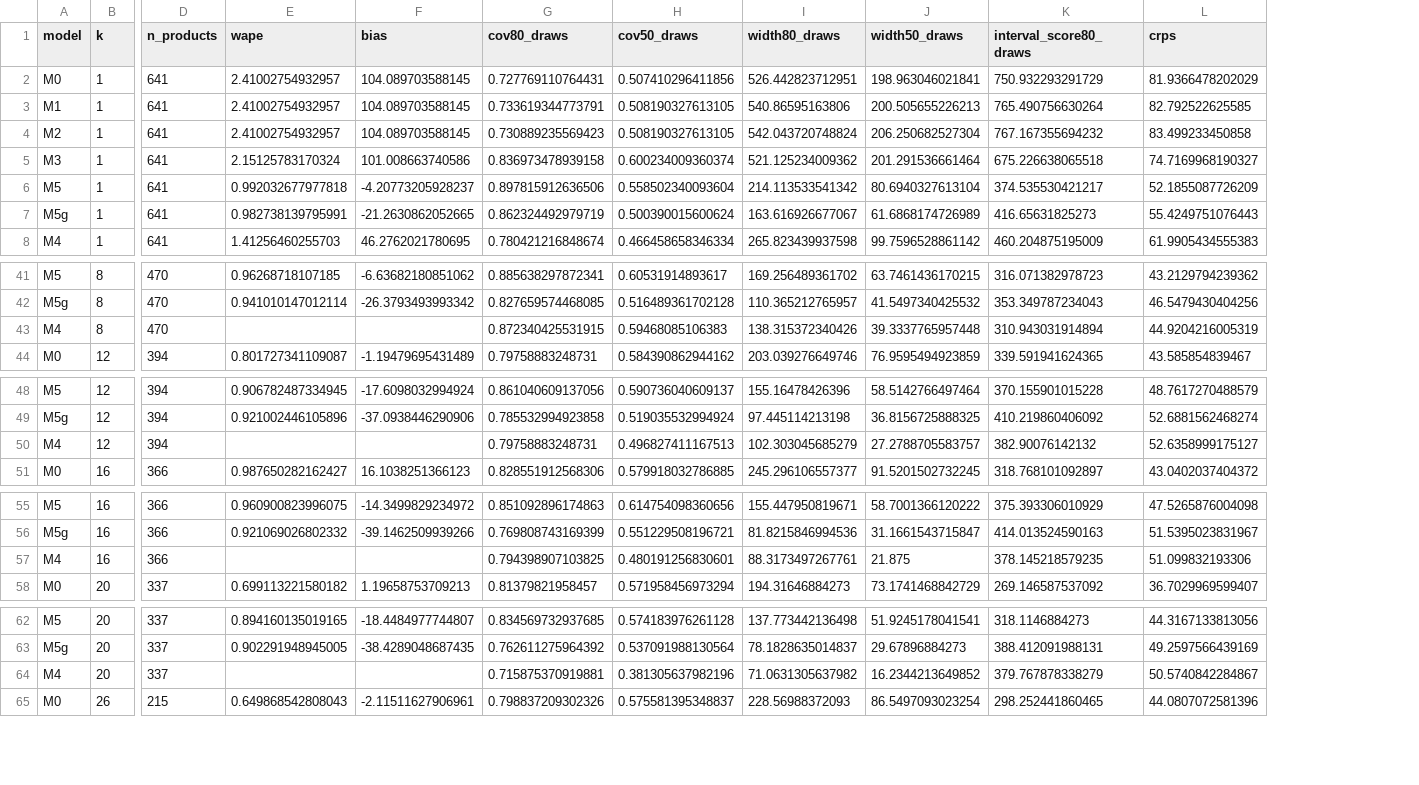
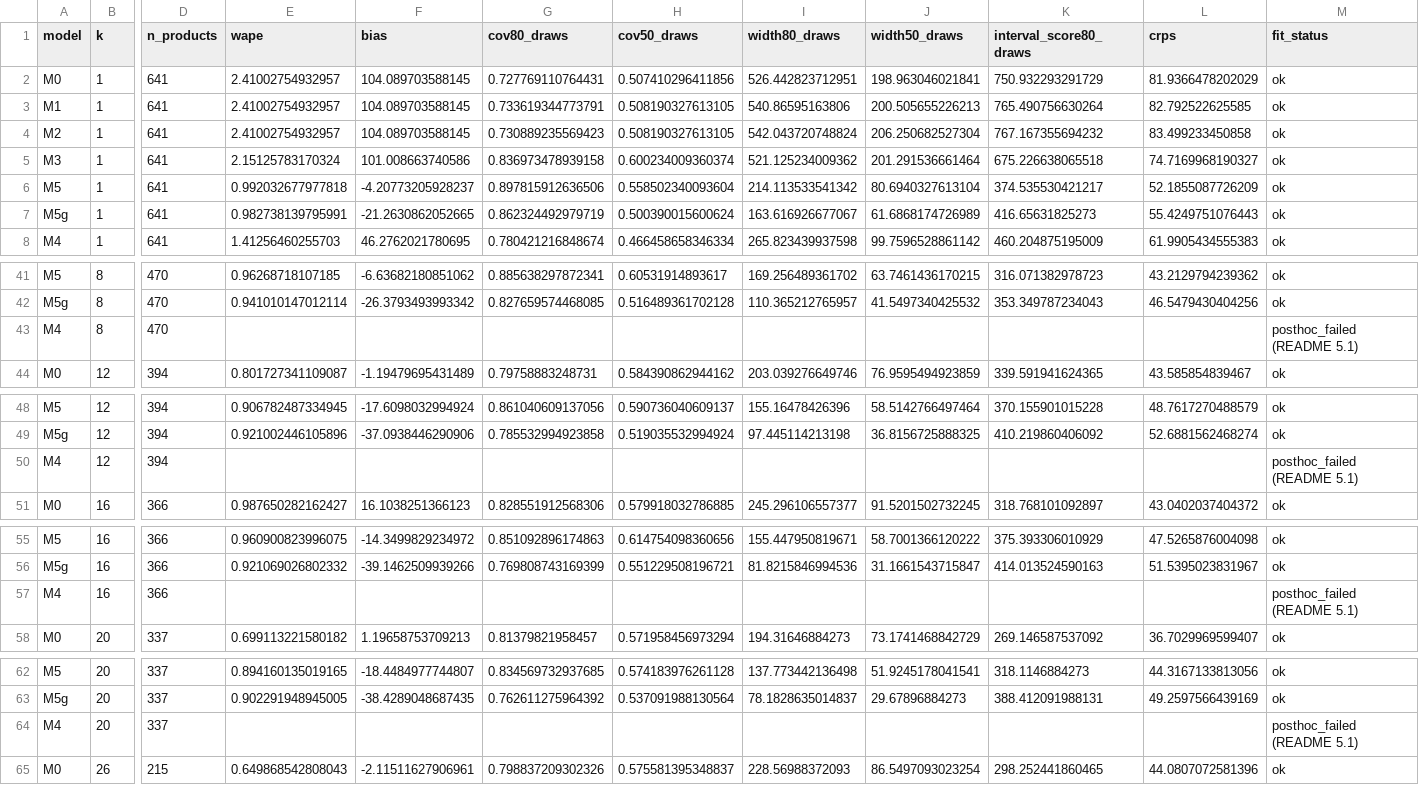
Before and after one commit to jessieyang22/new-product-demand-partial-pooling, a CSV file: results/B_cold_start_metrics_pooled_h1to4.csv, drawn as a sheet; only a part is shown, gaps mark what is left out; the diff names each change by its address in the sheet, - before the commit and + after, or states it on an @@ line.

```diff
--- a/results/B_cold_start_metrics_pooled_h1to4.csv
+++ b/results/B_cold_start_metrics_pooled_h1to4.csv
+column M (fit_status), rows 2-8: all ok; rows 41-44: ok | ok | posthoc_failed (README 5.1) | ok; rows 48-51: ok | ok | posthoc_failed (README 5.1) | ok; rows 55-58: ok | ok | posthoc_failed (README 5.1) | ok; rows 62-65: ok | ok | posthoc_failed (README 5.1) | ok
-G43 (cov80_draws): 0.872340425531915
+G43 (cov80_draws): (empty)
-H43 (cov50_draws): 0.59468085106383
+H43 (cov50_draws): (empty)
-I43 (width80_draws): 138.315372340426
+I43 (width80_draws): (empty)
-J43 (width50_draws): 39.3337765957448
+J43 (width50_draws): (empty)
-K43 (interval_score80_draws): 310.943031914894
+K43 (interval_score80_draws): (empty)
-L43 (crps): 44.9204216005319
+L43 (crps): (empty)
-G50 (cov80_draws): 0.79758883248731
+G50 (cov80_draws): (empty)
-H50 (cov50_draws): 0.496827411167513
+H50 (cov50_draws): (empty)
-I50 (width80_draws): 102.303045685279
+I50 (width80_draws): (empty)
-J50 (width50_draws): 27.2788705583757
+J50 (width50_draws): (empty)
-K50 (interval_score80_draws): 382.90076142132
+K50 (interval_score80_draws): (empty)
-L50 (crps): 52.6358999175127
+L50 (crps): (empty)
-G57 (cov80_draws): 0.794398907103825
+G57 (cov80_draws): (empty)
-H57 (cov50_draws): 0.480191256830601
+H57 (cov50_draws): (empty)
-I57 (width80_draws): 88.3173497267761
+I57 (width80_draws): (empty)
-J57 (width50_draws): 21.875
+J57 (width50_draws): (empty)
-K57 (interval_score80_draws): 378.145218579235
+K57 (interval_score80_draws): (empty)
-L57 (crps): 51.099832193306
+L57 (crps): (empty)
-G64 (cov80_draws): 0.715875370919881
+G64 (cov80_draws): (empty)
-H64 (cov50_draws): 0.381305637982196
+H64 (cov50_draws): (empty)
-I64 (width80_draws): 71.0631305637982
+I64 (width80_draws): (empty)
-J64 (width50_draws): 16.2344213649852
+J64 (width50_draws): (empty)
-K64 (interval_score80_draws): 379.767878338279
+K64 (interval_score80_draws): (empty)
-L64 (crps): 50.5740842284867
+L64 (crps): (empty)
```
Also changed, not shown: results/B_cold_start_metrics_by_h.csv, results/E_calibration_before_after_conformal.csv, 35 other files.
